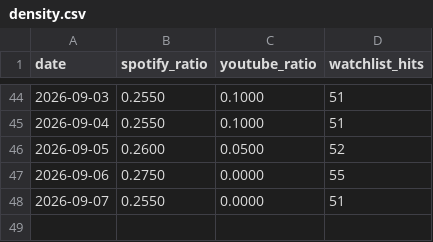
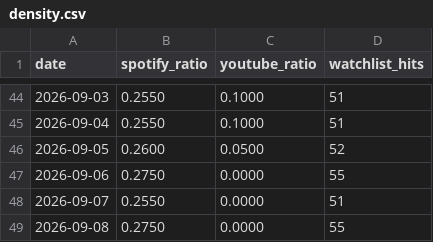
Before and after one commit to kwongyuhyo/plot-scan, a CSV file: data/density.csv, drawn as a sheet; only a part is shown, gaps mark what is left out; the diff names each change by its address in the sheet, - before the commit and + after, or states it on an @@ line.

```diff
--- a/data/density.csv
+++ b/data/density.csv
+row 49: 2026-09-08 | 0.2750 | 0.0000 | 55
```
Also changed, not shown: 10 other files.
